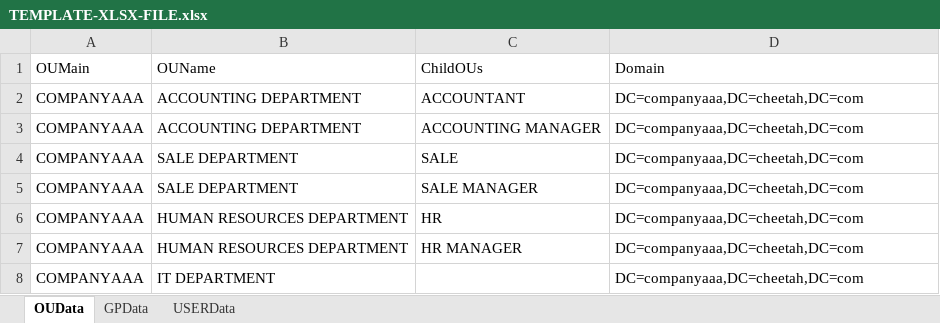
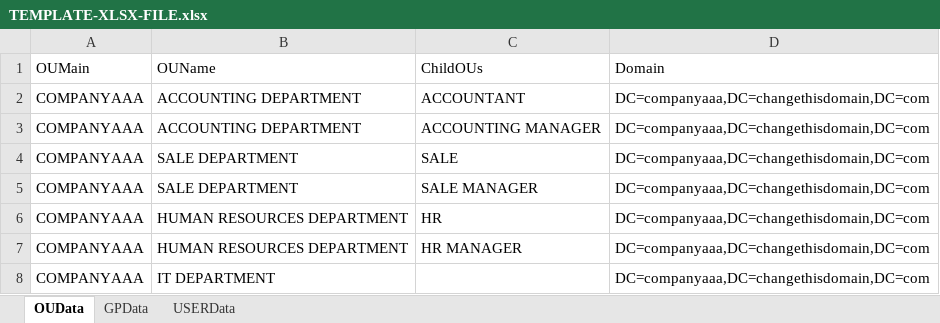
Before and after one commit to GitGudAuth/node-auto, an Excel workbook: TEMPLATE-XLSX-FILE.xlsx, sheet OUData, drawn as a sheet; values as stored, in another font and other column widths than the file's, no borders; the diff names each change by its address in the sheet, - before the commit and + after, or states it on an @@ line.

Commit message:
v1.10

```diff
--- a/TEMPLATE-XLSX-FILE.xlsx (sheet OUData)
+++ b/TEMPLATE-XLSX-FILE.xlsx (sheet OUData)
-D2:D8 (Domain): DC=companyaaa,DC=cheetah,DC=com
+D2:D8 (Domain): DC=companyaaa,DC=changethisdomain,DC=com
```
Also changed, not shown: sheet GPData.
